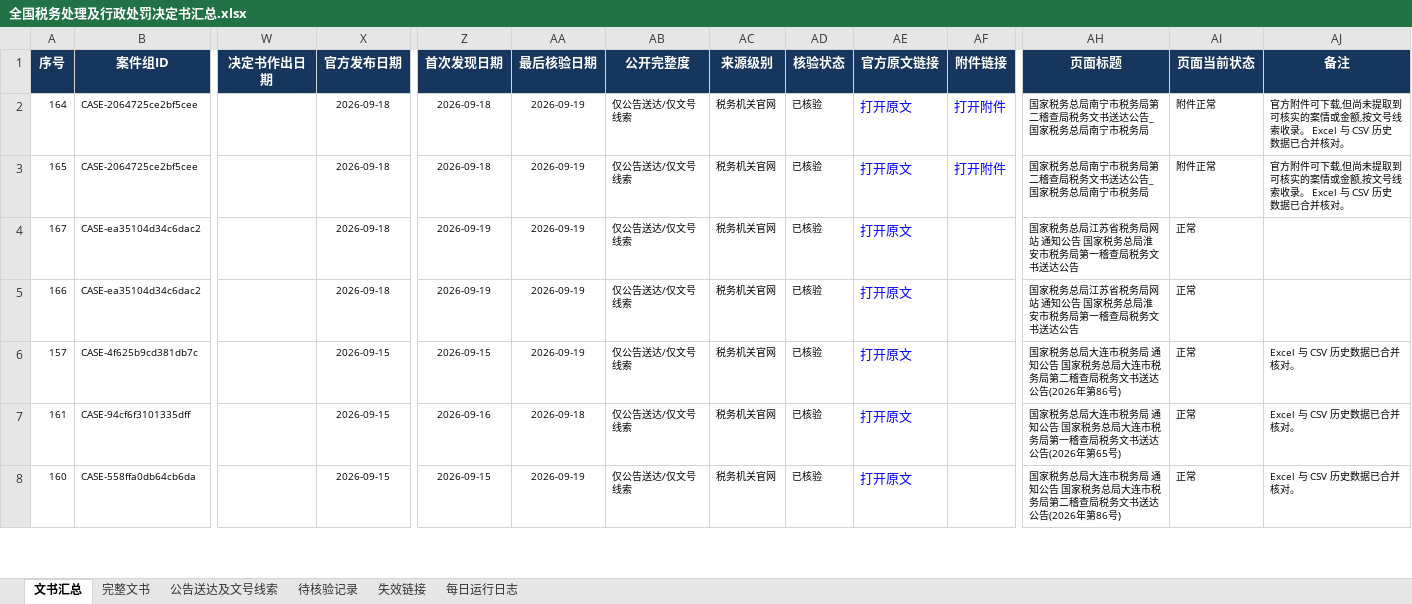
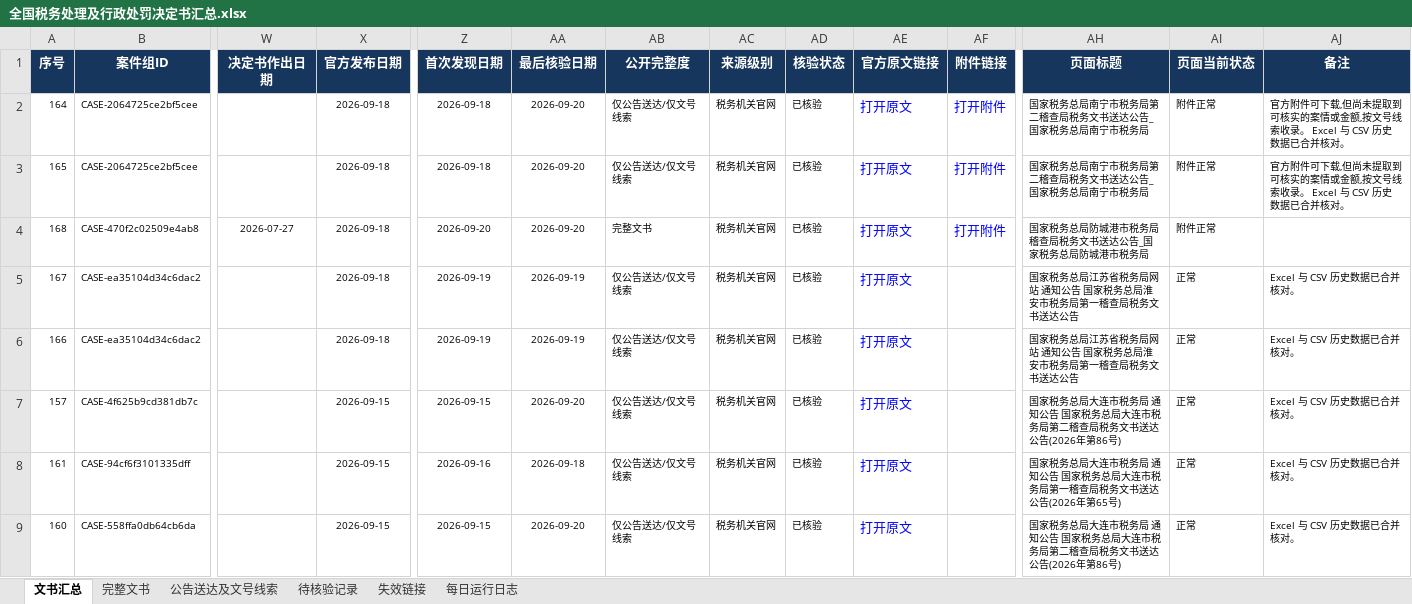
Before and after one commit to SakuraWu21/national-tax-decisions, an Excel workbook: data/全国税务处理及行政处罚决定书汇总.xlsx, sheet 文书汇总, drawn as a sheet; only a part is shown, gaps mark what is left out; values as stored, in another font and other column widths than the file's, no borders; conditional formats not drawn; addresses are those after the commit; rows hold the shown columns only; the diff covers the shown part only; the diff names each change by its address in the sheet, - before the commit and + after, or states it on an @@ line.

```diff
--- a/data/全国税务处理及行政处罚决定书汇总.xlsx (sheet 文书汇总)
+++ b/data/全国税务处理及行政处罚决定书汇总.xlsx (sheet 文书汇总)
-AA2:AA3 (最后核验日期): 2026-09-19
+AA2:AA3 (最后核验日期): 2026-09-20
+row 4: 168 | CASE-470f2c02509e4ab8 | 2026-07-27 | 2026-09-18 | 2026-09-20 | 2026-09-20 | 完整文书 | 税务机关官网 | 已核验 | 打开原文 | 打开附件 | 国家税务总局防城港市税务局稽查局税务文书送达公告_国家税务总局防城港市税务局 | 附件正常
-AJ5:AJ6 (备注): (empty)
+AJ5:AJ6 (备注): Excel 与 CSV 历史数据已合并核对。
-AA7 (最后核验日期): 2026-09-19
+AA7 (最后核验日期): 2026-09-20
-AA9 (最后核验日期): 2026-09-19
+AA9 (最后核验日期): 2026-09-20
```
Also changed, not shown: 19 edited cells elsewhere in this sheet, sheet 完整文书, sheet 公告送达及文号线索, sheet 每日运行日志, sheet 失效链接, sheet 待核验记录, public/downloads/全国税务处理及行政处罚决定书汇总.xlsx, 9 other files.
